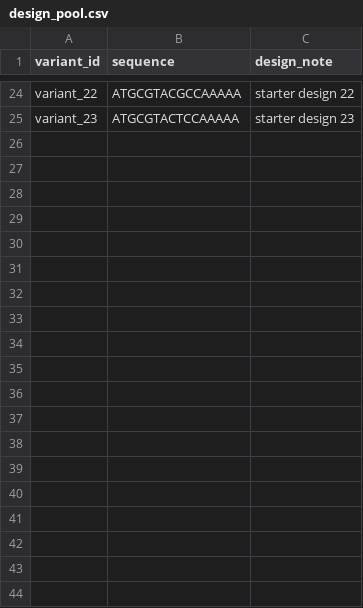
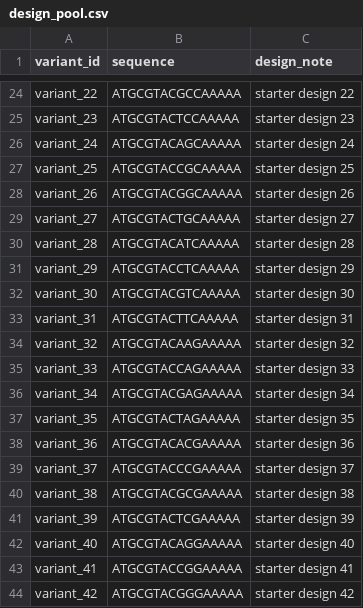
Before and after one commit to cellethology/deepdraw, a CSV file: examples/deepdraw_dummy/design_pool.csv, drawn as a sheet; only a part is shown, gaps mark what is left out; the diff covers the shown part only; the diff names each change by its address in the sheet, - before the commit and + after, or states it on an @@ line.

Commit message:
Expand Deepdraw dummy pool to 60 designs

```diff
--- a/examples/deepdraw_dummy/design_pool.csv
+++ b/examples/deepdraw_dummy/design_pool.csv
+row 26: variant_24 | ATGCGTACAGCAAAAA | starter design 24
+row 27: variant_25 | ATGCGTACCGCAAAAA | starter design 25
+row 28: variant_26 | ATGCGTACGGCAAAAA | starter design 26
+row 29: variant_27 | ATGCGTACTGCAAAAA | starter design 27
+row 30: variant_28 | ATGCGTACATCAAAAA | starter design 28
+row 31: variant_29 | ATGCGTACCTCAAAAA | starter design 29
+row 32: variant_30 | ATGCGTACGTCAAAAA | starter design 30
+row 33: variant_31 | ATGCGTACTTCAAAAA | starter design 31
+row 34: variant_32 | ATGCGTACAAGAAAAA | starter design 32
+row 35: variant_33 | ATGCGTACCAGAAAAA | starter design 33
+row 36: variant_34 | ATGCGTACGAGAAAAA | starter design 34
+row 37: variant_35 | ATGCGTACTAGAAAAA | starter design 35
+row 38: variant_36 | ATGCGTACACGAAAAA | starter design 36
+row 39: variant_37 | ATGCGTACCCGAAAAA | starter design 37
+row 40: variant_38 | ATGCGTACGCGAAAAA | starter design 38
+row 41: variant_39 | ATGCGTACTCGAAAAA | starter design 39
+row 42: variant_40 | ATGCGTACAGGAAAAA | starter design 40
+row 43: variant_41 | ATGCGTACCGGAAAAA | starter design 41
+row 44: variant_42 | ATGCGTACGGGAAAAA | starter design 42
```
Also changed, not shown: 17 added rows elsewhere in this file, examples/deepdraw_dummy/measurements_round0.csv, 4 other files.
